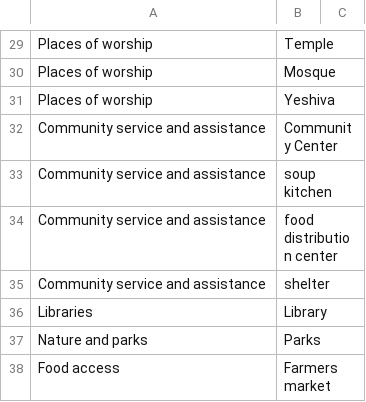
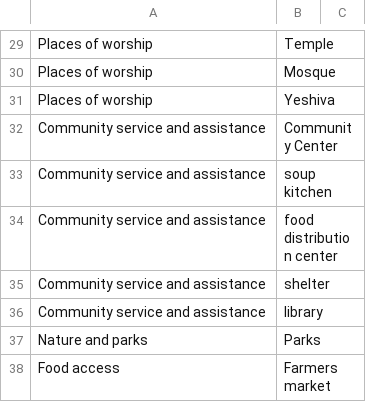
Before and after one commit to jameson-c/asset-mappr, a CSV file: AssetMappr/database/National/getGoogleKeywords.csv, drawn as a sheet; only a part is shown, gaps mark what is left out; removed rows and columns are numbered as before the commit, all else as after; the diff names each change by its address in the sheet, - before the commit and + after, or states it on an @@ line.

Commit message:
updating category descriptions and changing library cat

```diff
--- a/AssetMappr/database/National/getGoogleKeywords.csv
+++ b/AssetMappr/database/National/getGoogleKeywords.csv
-row 36: Libraries | Library
+row 36: Community service and assistance | library
```
Also changed, not shown: 1 other file.
